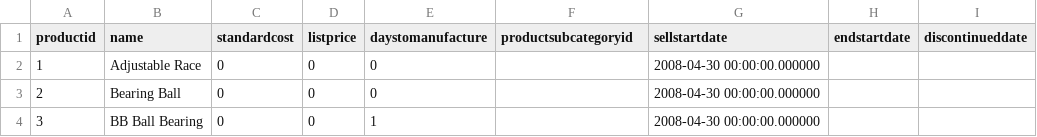
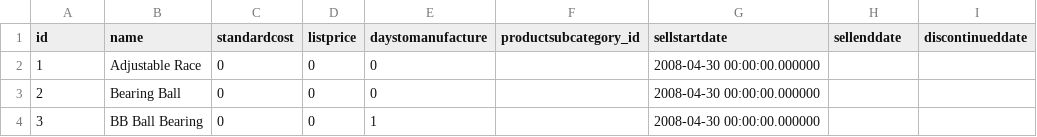
Before and after one commit to sidewinder2020/Bike_Redux, a CSV file: db/csv/product.csv, drawn as a sheet; only a part is shown; the diff names each change by its address in the sheet, - before the commit and + after, or states it on an @@ line.

```diff
--- a/db/csv/product.csv
+++ b/db/csv/product.csv
-A1: productid
+A1: id
-F1: productsubcategoryid
+F1: productsubcategory_id
-H1: endstartdate
+H1: sellenddate
```
Also changed, not shown: db/csv/productcategory.csv, db/csv/productsubcategory.csv, 3 other files.
